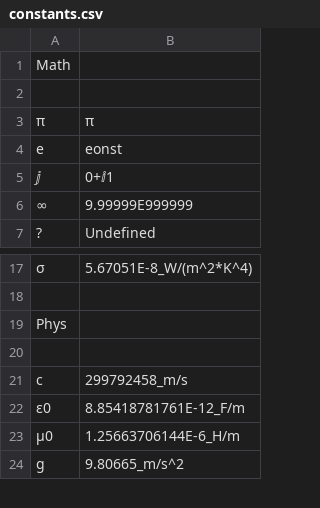
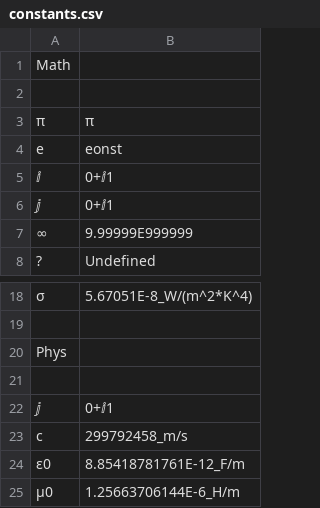
Before and after one commit to vkadlcik/DB48X-on-DM42, a CSV file: config/constants.csv, drawn as a sheet; only a part is shown, gaps mark what is left out; the shorter side is filled out with more unchanged rows; the diff names each change by its address in the sheet, - before the commit and + after, or states it on an @@ line.

Commit message:
constants: Add prefix to identify constants, equations and xlib
There was a prefix in the editor in the first iteration of the
implementation for constants. This was actually a good idea, since it
lets us distinguish if you really want a constant or a normal symbol.

One of the main benefits is that there is no namespace clash. For
example, you can again use the `g` name, since the g constant will
actually be (cst) g. This was breaking the part in the Demo that used
`g` as a value for the level of green.

Visually, added three characters that show as (cst), (eq) and (lib) in
the text editor, in order to know what kind of name we are dealing
with.

Signed-off-by: Christophe de Dinechin <christophe@dinechin.org>

```diff
--- a/config/constants.csv
+++ b/config/constants.csv
+row 5: ⅈ | 0+ⅈ1
+row 22: ⅉ | 0+ⅈ1
```
Also changed, not shown: config/characters.csv, 17 other files.
